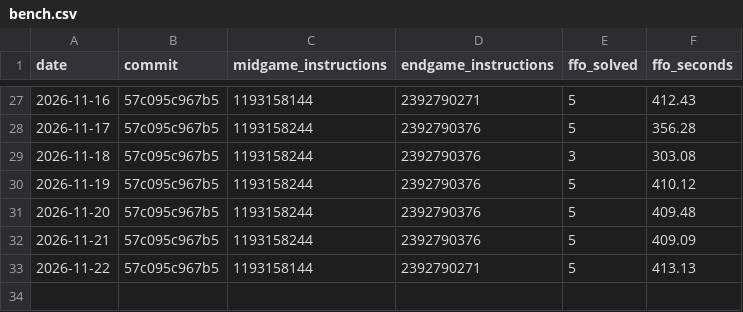
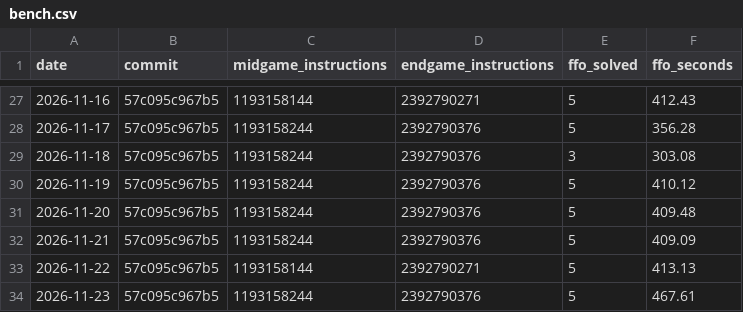
Before and after one commit to sui-rain/othello-ai, a CSV file: bench.csv, drawn as a sheet; only a part is shown, gaps mark what is left out; the diff names each change by its address in the sheet, - before the commit and + after, or states it on an @@ line.

```diff
--- a/bench.csv
+++ b/bench.csv
+row 34: 2026-11-23 | 57c095c967b5 | 1193158244 | 2392790376 | 5 | 467.61
```
